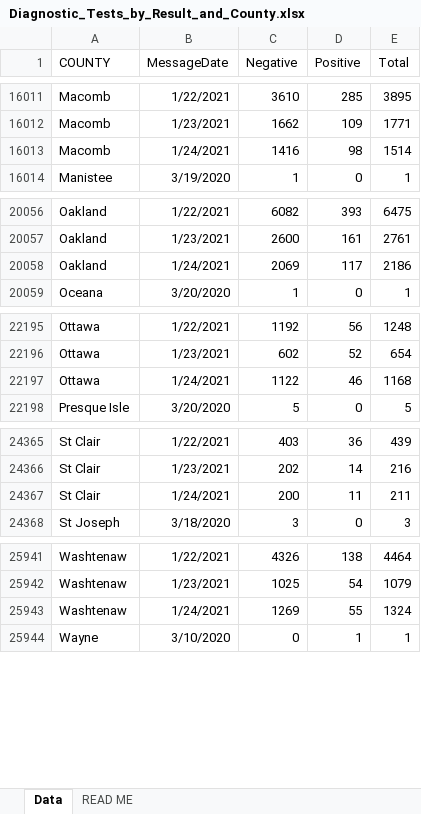
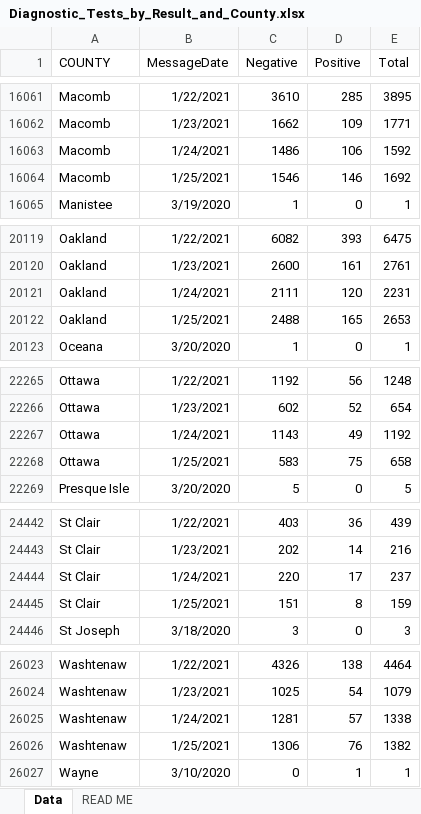
Before and after one commit to damaneice/covid-19, an Excel workbook: src/data/Diagnostic_Tests_by_Result_and_County.xlsx, sheet Data, drawn as a sheet; only a part is shown, gaps mark what is left out; values as stored, in another font and other column widths than the file's, no borders; addresses are those after the commit; the diff covers the shown part only; the diff names each change by its address in the sheet, - before the commit and + after, or states it on an @@ line.

Commit message:
Update Covid case data 202101271633

```diff
--- a/src/data/Diagnostic_Tests_by_Result_and_County.xlsx (sheet Data)
+++ b/src/data/Diagnostic_Tests_by_Result_and_County.xlsx (sheet Data)
-C16063 (Negative): 1416
+C16063 (Negative): 1486
-D16063 (Positive): 98
+D16063 (Positive): 106
-E16063 (Total): 1514
+E16063 (Total): 1592
+row 16064: Macomb | 1/25/2021 | 1546 | 146 | 1692
-C20121 (Negative): 2069
+C20121 (Negative): 2111
-D20121 (Positive): 117
+D20121 (Positive): 120
-E20121 (Total): 2186
+E20121 (Total): 2231
+row 20122: Oakland | 1/25/2021 | 2488 | 165 | 2653
-C22267 (Negative): 1122
+C22267 (Negative): 1143
-D22267 (Positive): 46
+D22267 (Positive): 49
-E22267 (Total): 1168
+E22267 (Total): 1192
+row 22268: Ottawa | 1/25/2021 | 583 | 75 | 658
-C24444 (Negative): 200
+C24444 (Negative): 220
-D24444 (Positive): 11
+D24444 (Positive): 17
-E24444 (Total): 211
+E24444 (Total): 237
+row 24445: St Clair | 1/25/2021 | 151 | 8 | 159
-C26025 (Negative): 1269
+C26025 (Negative): 1281
-D26025 (Positive): 55
+D26025 (Positive): 57
-E26025 (Total): 1324
+E26025 (Total): 1338
+row 26026: Washtenaw | 1/25/2021 | 1306 | 76 | 1382
```
Also changed, not shown: 80 added rows and 51 edited cells elsewhere in this sheet, 3 other files.
